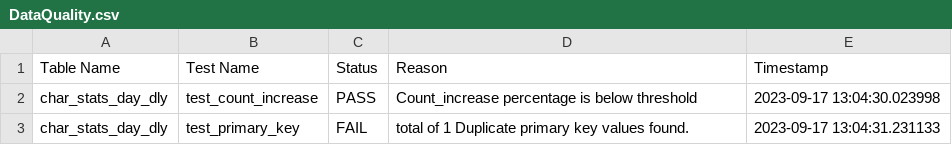
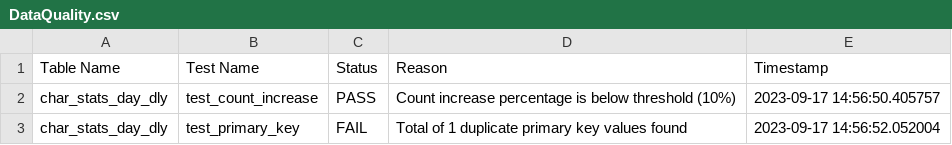
Before and after one commit to arpit-khatri/dataframework-marvel-arpit, a CSV file: monitoring/DataQuality.csv, drawn as a sheet.

```diff
--- a/monitoring/DataQuality.csv
+++ b/monitoring/DataQuality.csv
@@ -1,3 +1,3 @@
 Table Name,Test Name,Status,Reason,Timestamp
-char_stats_day_dly,test_count_increase,PASS,Count_increase percentage is below threshold,2023-09-17 13:04:30.023998
-char_stats_day_dly,test_primary_key,FAIL,total of 1 Duplicate primary key values found.,2023-09-17 13:04:31.231133
+char_stats_day_dly,test_count_increase,PASS,Count increase percentage  is below threshold (10%),2023-09-17 14:56:50.405757
+char_stats_day_dly,test_primary_key,FAIL,Total of 1 duplicate primary key values found,2023-09-17 14:56:52.052004
```
Also changed, not shown: 8 other files.
